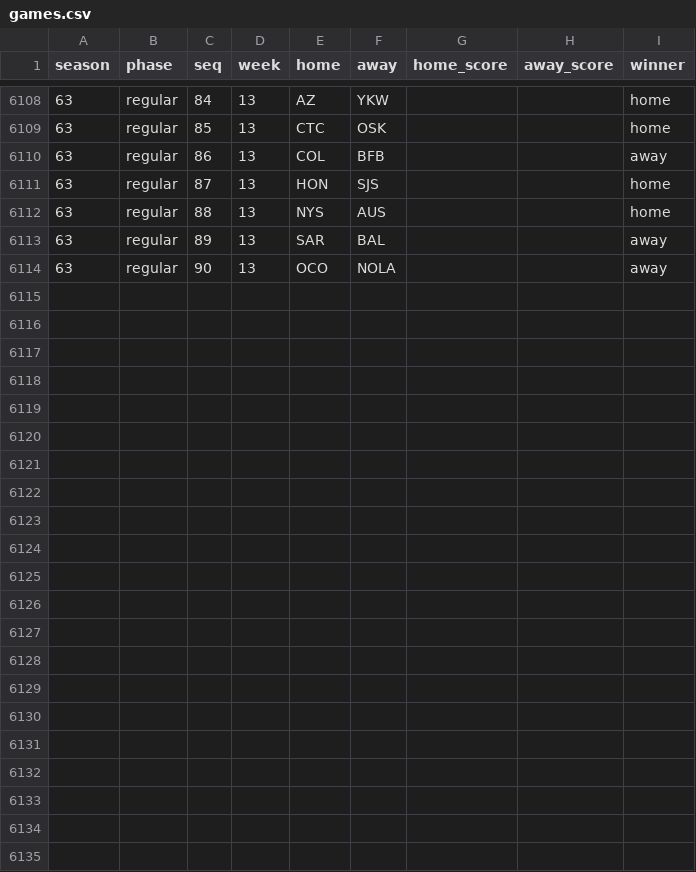
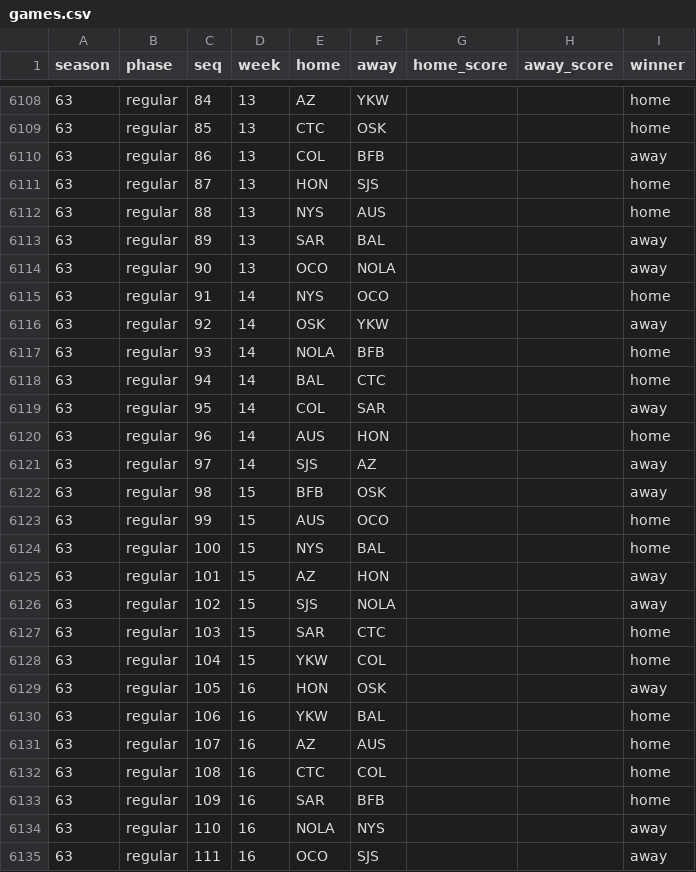
Before and after one commit to MoneyMaker69/isfl-team-tracker, a CSV file: cache/games.csv, drawn as a sheet; only a part is shown, gaps mark what is left out; the diff names each change by its address in the sheet, - before the commit and + after, or states it on an @@ line.

```diff
--- a/cache/games.csv
+++ b/cache/games.csv
+row 6115: 63 | regular | 91 | 14 | NYS | OCO |  |  | home
+row 6116: 63 | regular | 92 | 14 | OSK | YKW |  |  | away
+row 6117: 63 | regular | 93 | 14 | NOLA | BFB |  |  | home
+row 6118: 63 | regular | 94 | 14 | BAL | CTC |  |  | home
+row 6119: 63 | regular | 95 | 14 | COL | SAR |  |  | away
+row 6120: 63 | regular | 96 | 14 | AUS | HON |  |  | home
+row 6121: 63 | regular | 97 | 14 | SJS | AZ |  |  | away
+row 6122: 63 | regular | 98 | 15 | BFB | OSK |  |  | away
+row 6123: 63 | regular | 99 | 15 | AUS | OCO |  |  | home
+row 6124: 63 | regular | 100 | 15 | NYS | BAL |  |  | home
+row 6125: 63 | regular | 101 | 15 | AZ | HON |  |  | away
+row 6126: 63 | regular | 102 | 15 | SJS | NOLA |  |  | away
+row 6127: 63 | regular | 103 | 15 | SAR | CTC |  |  | home
+row 6128: 63 | regular | 104 | 15 | YKW | COL |  |  | home
+row 6129: 63 | regular | 105 | 16 | HON | OSK |  |  | away
+row 6130: 63 | regular | 106 | 16 | YKW | BAL |  |  | home
+row 6131: 63 | regular | 107 | 16 | AZ | AUS |  |  | home
+row 6132: 63 | regular | 108 | 16 | CTC | COL |  |  | home
+row 6133: 63 | regular | 109 | 16 | SAR | BFB |  |  | home
+row 6134: 63 | regular | 110 | 16 | NOLA | NYS |  |  | away
+row 6135: 63 | regular | 111 | 16 | OCO | SJS |  |  | away
```
Also changed, not shown: cache/analytics.csv, cache/attributes.csv, 8 other files.
